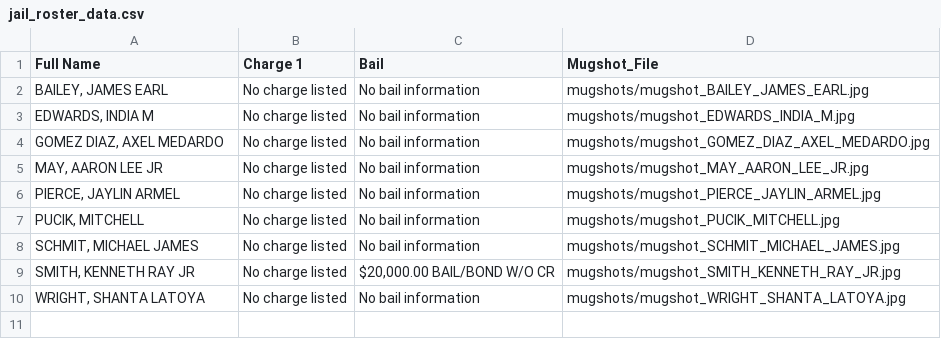
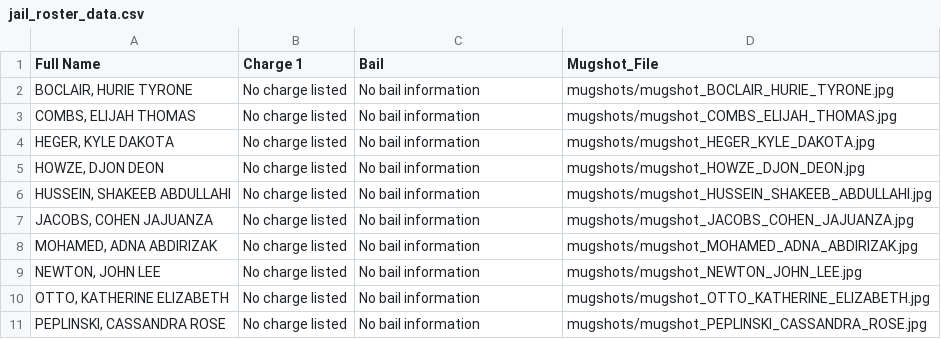
Before and after one commit to ryanjhermes/minneapolismugshots, a CSV file: jail_roster_data.csv, drawn as a sheet.

```diff
--- a/jail_roster_data.csv
+++ b/jail_roster_data.csv
@@ -1,10 +1,11 @@
 Full Name,Charge 1,Bail,Mugshot_File
-"BAILEY, JAMES EARL",No charge listed,No bail information,mugshots/mugshot_BAILEY_JAMES_EARL.jpg
-"EDWARDS, INDIA M",No charge listed,No bail information,mugshots/mugshot_EDWARDS_INDIA_M.jpg
-"GOMEZ DIAZ, AXEL MEDARDO",No charge listed,No bail information,mugshots/mugshot_GOMEZ_DIAZ_AXEL_MEDARDO.jpg
-"MAY, AARON LEE JR",No charge listed,No bail information,mugshots/mugshot_MAY_AARON_LEE_JR.jpg
-"PIERCE, JAYLIN ARMEL",No charge listed,No bail information,mugshots/mugshot_PIERCE_JAYLIN_ARMEL.jpg
-"PUCIK, MITCHELL",No charge listed,No bail information,mugshots/mugshot_PUCIK_MITCHELL.jpg
-"SCHMIT, MICHAEL JAMES",No charge listed,No bail information,mugshots/mugshot_SCHMIT_MICHAEL_JAMES.jpg
-"SMITH, KENNETH RAY JR",No charge listed,"$20,000.00 BAIL/BOND W/O CR",mugshots/mugshot_SMITH_KENNETH_RAY_JR.jpg
-"WRIGHT, SHANTA LATOYA",No charge listed,No bail information,mugshots/mugshot_WRIGHT_SHANTA_LATOYA.jpg
+"BOCLAIR, HURIE TYRONE",No charge listed,No bail information,mugshots/mugshot_BOCLAIR_HURIE_TYRONE.jpg
+"COMBS, ELIJAH THOMAS",No charge listed,No bail information,mugshots/mugshot_COMBS_ELIJAH_THOMAS.jpg
+"HEGER, KYLE DAKOTA",No charge listed,No bail information,mugshots/mugshot_HEGER_KYLE_DAKOTA.jpg
+"HOWZE, DJON DEON",No charge listed,No bail information,mugshots/mugshot_HOWZE_DJON_DEON.jpg
+"HUSSEIN, SHAKEEB ABDULLAHI",No charge listed,No bail information,mugshots/mugshot_HUSSEIN_SHAKEEB_ABDULLAHI.jpg
+"JACOBS, COHEN JAJUANZA",No charge listed,No bail information,mugshots/mugshot_JACOBS_COHEN_JAJUANZA.jpg
+"MOHAMED, ADNA ABDIRIZAK",No charge listed,No bail information,mugshots/mugshot_MOHAMED_ADNA_ABDIRIZAK.jpg
+"NEWTON, JOHN LEE",No charge listed,No bail information,mugshots/mugshot_NEWTON_JOHN_LEE.jpg
+"OTTO, KATHERINE ELIZABETH",No charge listed,No bail information,mugshots/mugshot_OTTO_KATHERINE_ELIZABETH.jpg
+"PEPLINSKI, CASSANDRA ROSE",No charge listed,No bail information,mugshots/mugshot_PEPLINSKI_CASSANDRA_ROSE.jpg
```
Also changed, not shown: 11 other files.
